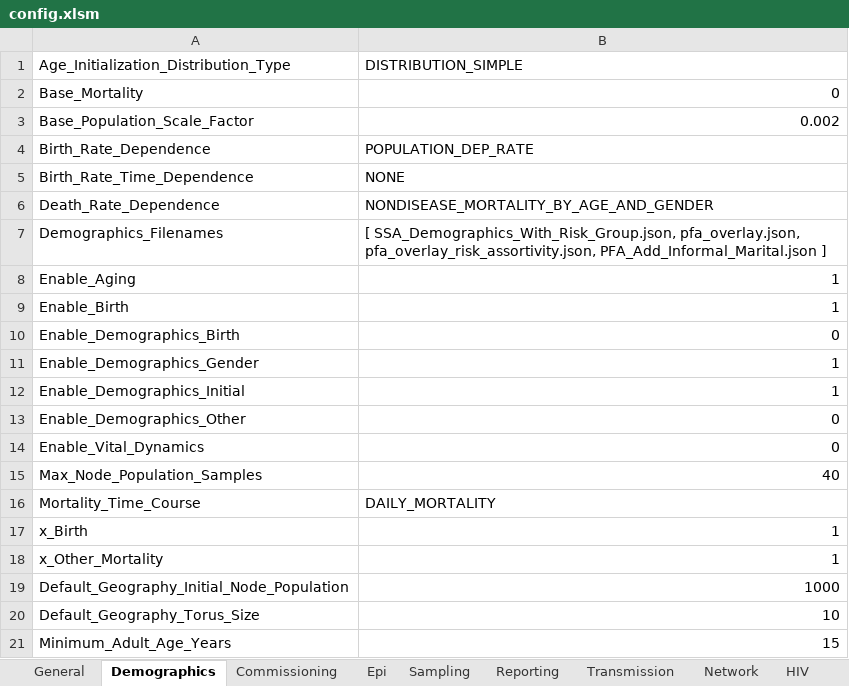
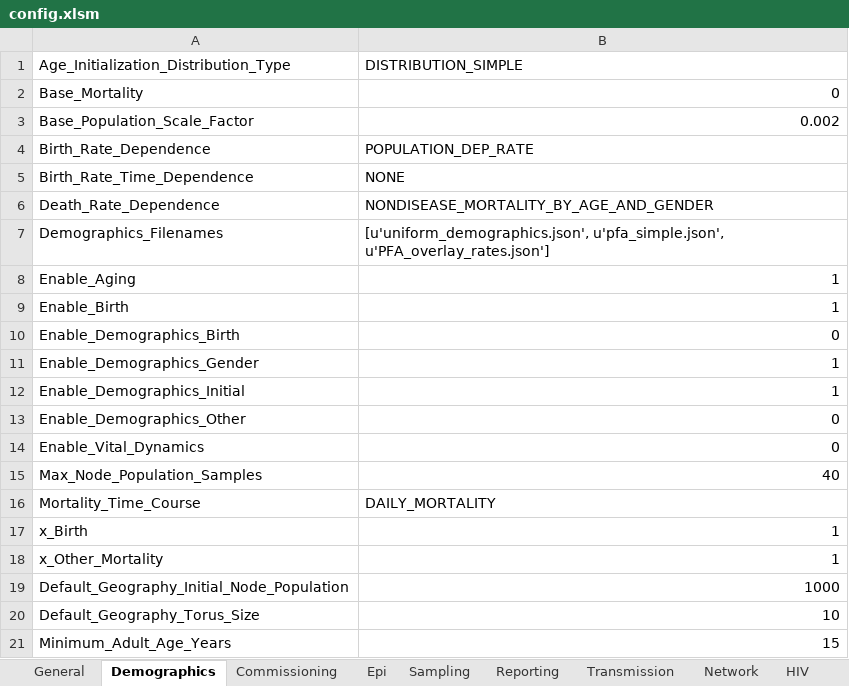
Before and after one commit to InstituteforDiseaseModeling/EMOD-Typhoid, an Excel workbook: Regression/Scenarios/STIAndHIV/01_STI_Network/I_Coital_Dilution/config.xlsm, sheet Demographics, drawn as a sheet; values as stored, in another font and other column widths than the file's, no borders; the diff names each change by its address in the sheet, - before the commit and + after, or states it on an @@ line.

```diff
--- a/Regression/Scenarios/STIAndHIV/01_STI_Network/I_Coital_Dilution/config.xlsm (sheet Demographics)
+++ b/Regression/Scenarios/STIAndHIV/01_STI_Network/I_Coital_Dilution/config.xlsm (sheet Demographics)
-B7 (DISTRIBUTION_SIMPLE): [ SSA_Demographics_With_Risk_Group.json, pfa_overlay.json, pfa_overlay_risk_assortivity.json, PFA_Add_Informal_Marital.json ]
+B7 (DISTRIBUTION_SIMPLE): [u'uniform_demographics.json', u'pfa_simple.json', u'PFA_overlay_rates.json']
```
Also changed, not shown: sheet Reporting, sheet Commissioning, charts or pictures, Regression/Scenarios/STIAndHIV/01_STI_Network/E_Concurrency_Independent/RateRatio1/config.xlsm, Regression/Scenarios/STIAndHIV/01_STI_Network/F_Concurrency_Correlated/RateRatio1/config.xlsm, 10 other files.
